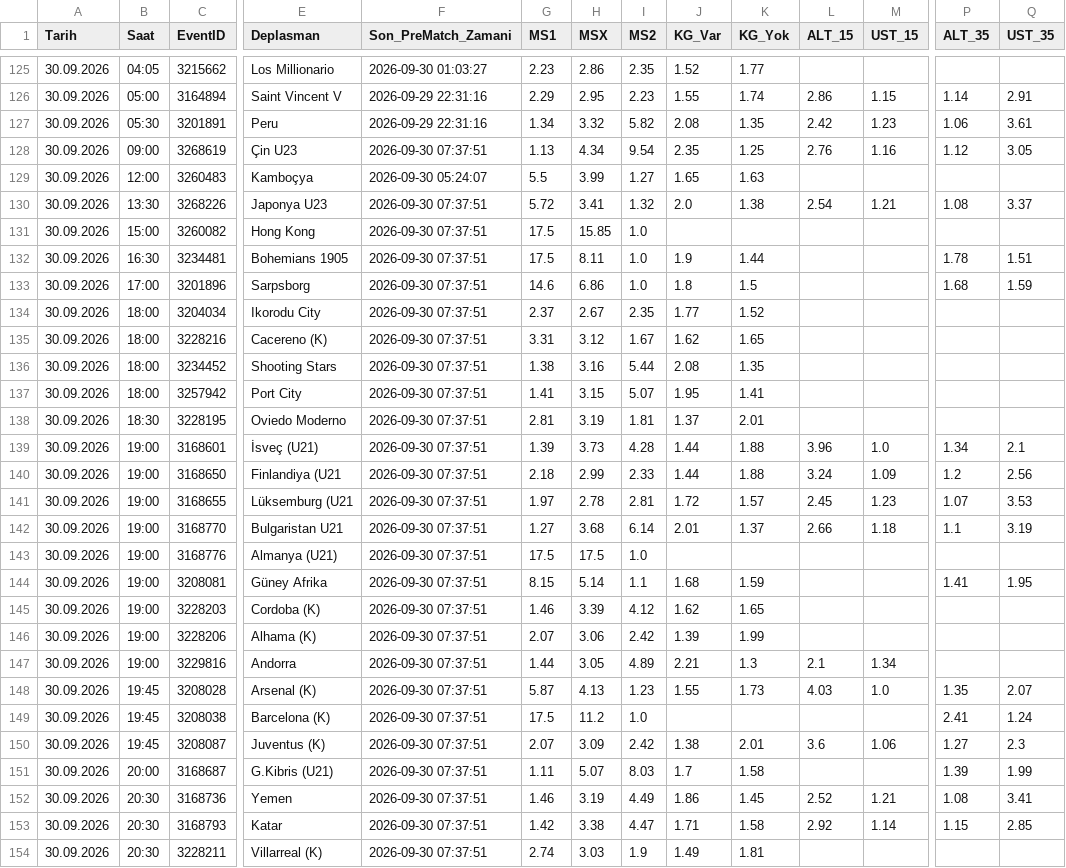
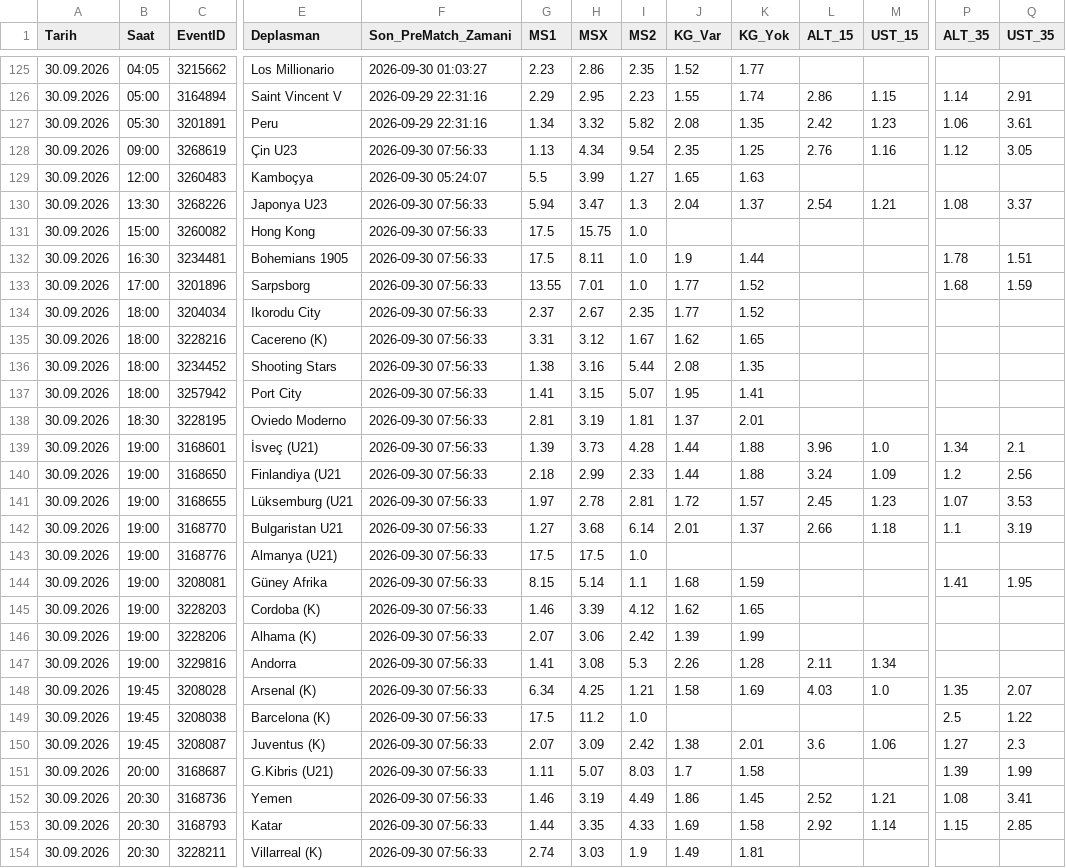
Before and after one commit to volkansevinc58-pixel/OranAI-Collector, a CSV file: collector_canli_prematch.csv, drawn as a sheet; only a part is shown, gaps mark what is left out; the diff covers the shown part only; the diff names each change by its address in the sheet, - before the commit and + after, or states it on an @@ line.

```diff
--- a/collector_canli_prematch.csv
+++ b/collector_canli_prematch.csv
-F128 (Son_PreMatch_Zamani): 2026-09-30 07:37:51
+F128 (Son_PreMatch_Zamani): 2026-09-30 07:56:33
-F130:F154 (Son_PreMatch_Zamani): 2026-09-30 07:37:51
+F130:F154 (Son_PreMatch_Zamani): 2026-09-30 07:56:33
-G130 (MS1): 5.72
+G130 (MS1): 5.94
-H130 (MSX): 3.41
+H130 (MSX): 3.47
-I130 (MS2): 1.32
+I130 (MS2): 1.3
-J130 (KG_Var): 2.0
+J130 (KG_Var): 2.04
-K130 (KG_Yok): 1.38
+K130 (KG_Yok): 1.37
-H131 (MSX): 15.85
+H131 (MSX): 15.75
-G133 (MS1): 14.6
+G133 (MS1): 13.55
-H133 (MSX): 6.86
+H133 (MSX): 7.01
-J133 (KG_Var): 1.8
+J133 (KG_Var): 1.77
-K133 (KG_Yok): 1.5
+K133 (KG_Yok): 1.52
-G147 (MS1): 1.44
+G147 (MS1): 1.41
-H147 (MSX): 3.05
+H147 (MSX): 3.08
-I147 (MS2): 4.89
+I147 (MS2): 5.3
-J147 (KG_Var): 2.21
+J147 (KG_Var): 2.26
-K147 (KG_Yok): 1.3
+K147 (KG_Yok): 1.28
-L147 (ALT_15): 2.1
+L147 (ALT_15): 2.11
-G148 (MS1): 5.87
+G148 (MS1): 6.34
-H148 (MSX): 4.13
+H148 (MSX): 4.25
-I148 (MS2): 1.23
+I148 (MS2): 1.21
-J148 (KG_Var): 1.55
+J148 (KG_Var): 1.58
-K148 (KG_Yok): 1.73
+K148 (KG_Yok): 1.69
-P149 (ALT_35): 2.41
+P149 (ALT_35): 2.5
-Q149 (UST_35): 1.24
+Q149 (UST_35): 1.22
-G153 (MS1): 1.42
+G153 (MS1): 1.44
-H153 (MSX): 3.38
+H153 (MSX): 3.35
-I153 (MS2): 4.47
+I153 (MS2): 4.33
-J153 (KG_Var): 1.71
+J153 (KG_Var): 1.69
```
Also changed, not shown: 38 edited cells elsewhere in this file, collector_canli_master.csv.
